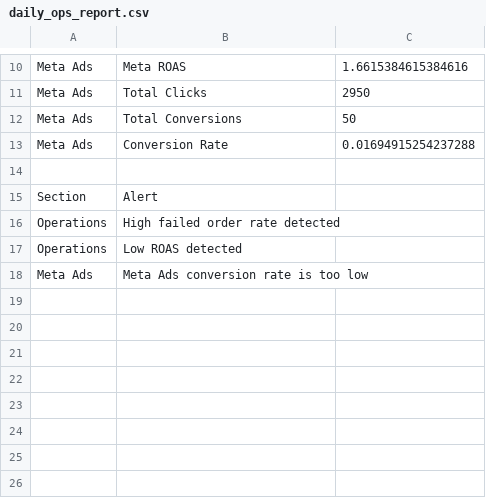
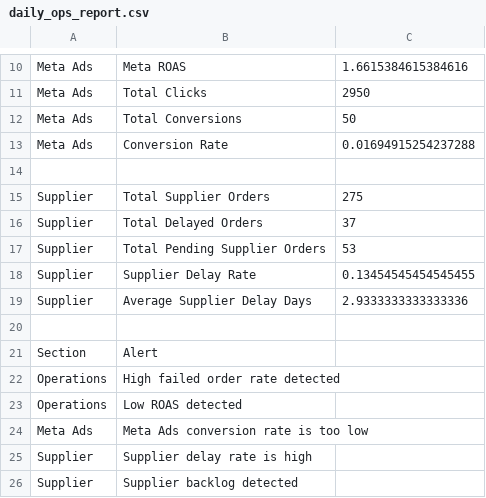
Before and after one commit to adrianatortja/opsflow-automation-platform, a CSV file: reports/daily_ops_report.csv, drawn as a sheet; only a part is shown, gaps mark what is left out; the diff names each change by its address in the sheet, - before the commit and + after, or states it on an @@ line.

Commit message:
Add fake supplier integration and alerts

```diff
--- a/reports/daily_ops_report.csv
+++ b/reports/daily_ops_report.csv
+row 15: Supplier | Total Supplier Orders | 275
+row 16: Supplier | Total Delayed Orders | 37
+row 17: Supplier | Total Pending Supplier Orders | 53
+row 18: Supplier | Supplier Delay Rate | 0.13454545454545455
+row 19: Supplier | Average Supplier Delay Days | 2.9333333333333336
+row 20: (empty)
+row 25: Supplier | Supplier delay rate is high
+row 26: Supplier | Supplier backlog detected
```
Also changed, not shown: 6 other files.
